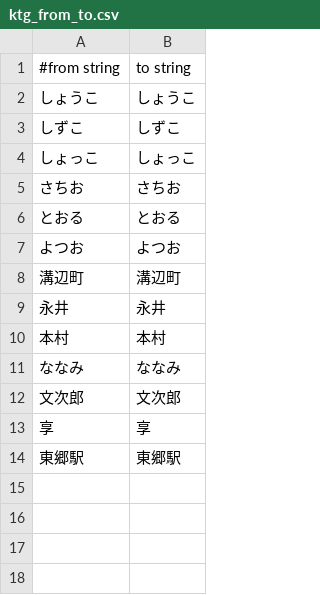
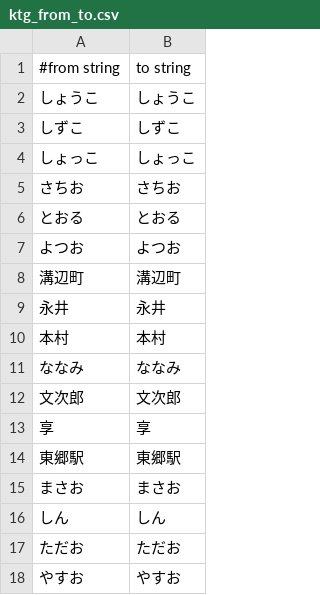
Before and after one commit to nagaihart/koetango, a CSV file: ktg_from_to.csv, drawn as a sheet.

Commit message:
update

```diff
--- a/ktg_from_to.csv
+++ b/ktg_from_to.csv
@@ -14 +14,5 @@
 東郷駅,東郷駅
+まさお,まさお
+しん,しん
+ただお,ただお
+やすお,やすお
```
